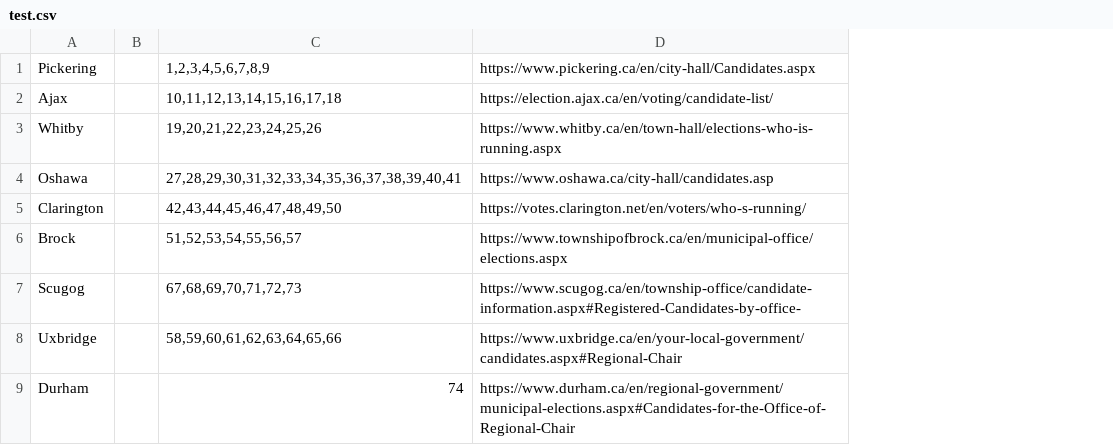
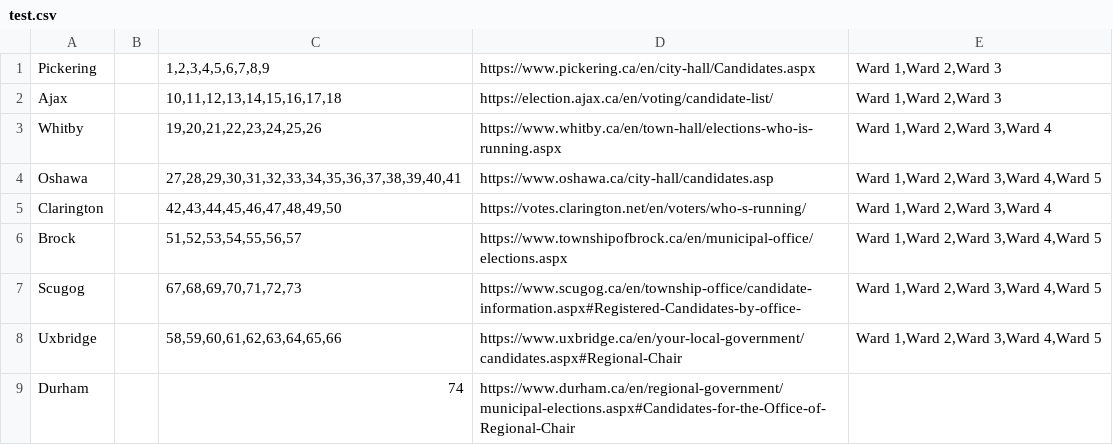
Before and after one commit to liamn74/durhamcandidates, a CSV file: website/test.csv, drawn as a sheet; the diff names each change by its address in the sheet, - before the commit and + after, or states it on an @@ line.

```diff
--- a/website/test.csv
+++ b/website/test.csv
+column E, rows 1-8: Ward 1,Ward 2,Ward 3 | Ward 1,Ward 2,Ward 3 | Ward 1,Ward 2,Ward 3,Ward 4 | Ward 1,Ward 2,Ward 3,Ward 4,Ward 5 | Ward 1,Ward 2,Ward 3,Ward 4 | Ward 1,Ward 2,Ward 3,Ward 4,Ward 5 | Ward 1,Ward 2,Ward 3,Ward 4,Ward 5 | Ward 1,Ward 2,Ward 3,Ward 4,Ward 5
```
Also changed, not shown: website/candidates.csv, website/positions.csv, 5 other files.
